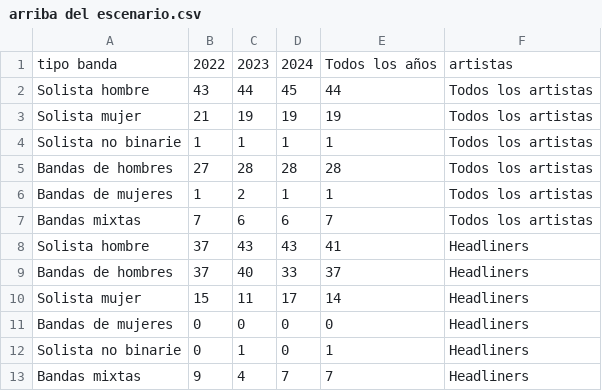
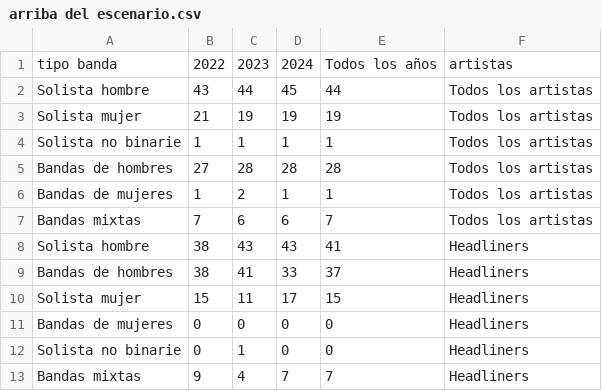
Before and after one commit to dataista-studio/ruidosa-brecha-y-subrepresentacion, a CSV file: datos/arriba del escenario.csv, drawn as a sheet.

Commit message:
update data

```diff
--- a/datos/arriba del escenario.csv
+++ b/datos/arriba del escenario.csv
@@ -7,7 +7,7 @@ Bandas de mujeres,1,2,1,1,Todos los artistas
 Bandas mixtas,7,6,6,7,Todos los artistas
-Solista hombre,37,43,43,41,Headliners
-Bandas de hombres,37,40,33,37,Headliners
-Solista mujer,15,11,17,14,Headliners
+Solista hombre,38,43,43,41,Headliners
+Bandas de hombres,38,41,33,37,Headliners
+Solista mujer,15,11,17,15,Headliners
 Bandas de mujeres,0,0,0,0,Headliners
-Solista no binarie,0,1,0,1,Headliners
+Solista no binarie,0,1,0,0,Headliners
 Bandas mixtas,9,4,7,7,Headliners
```
